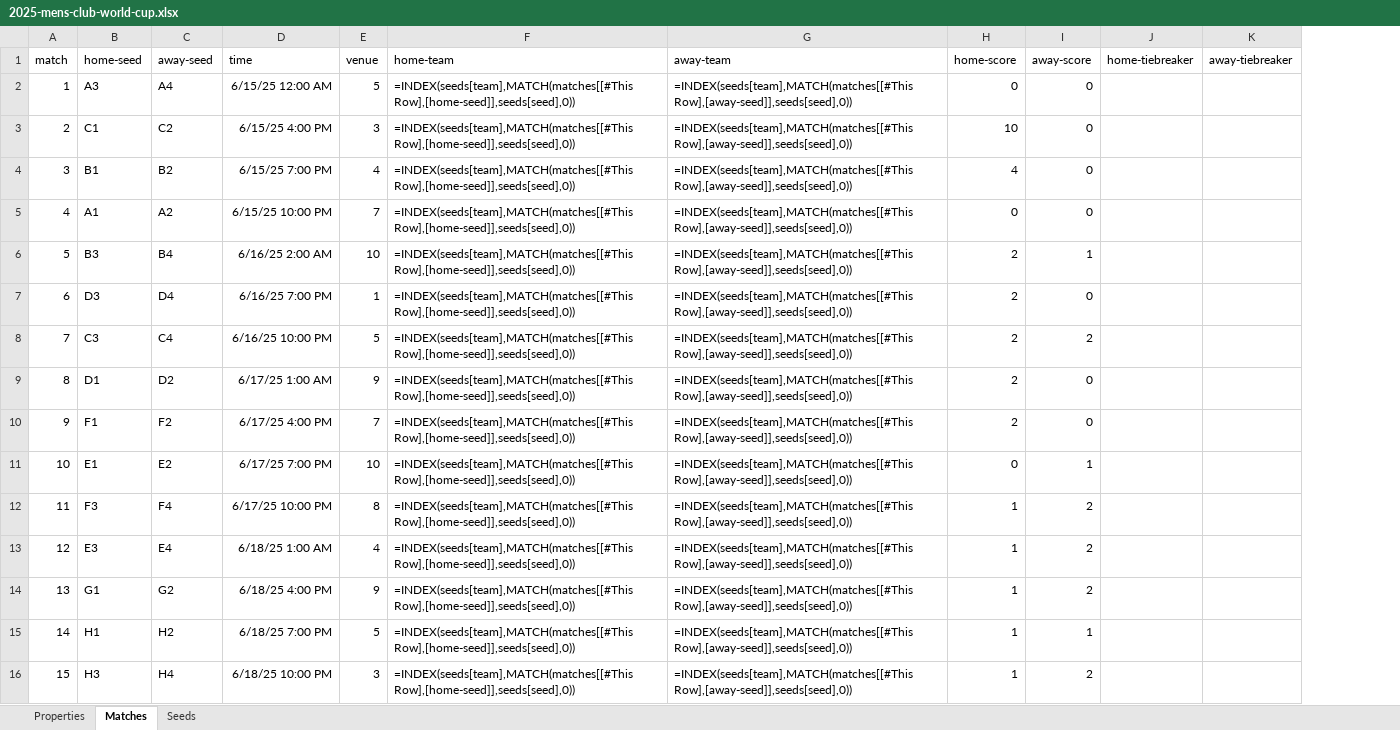
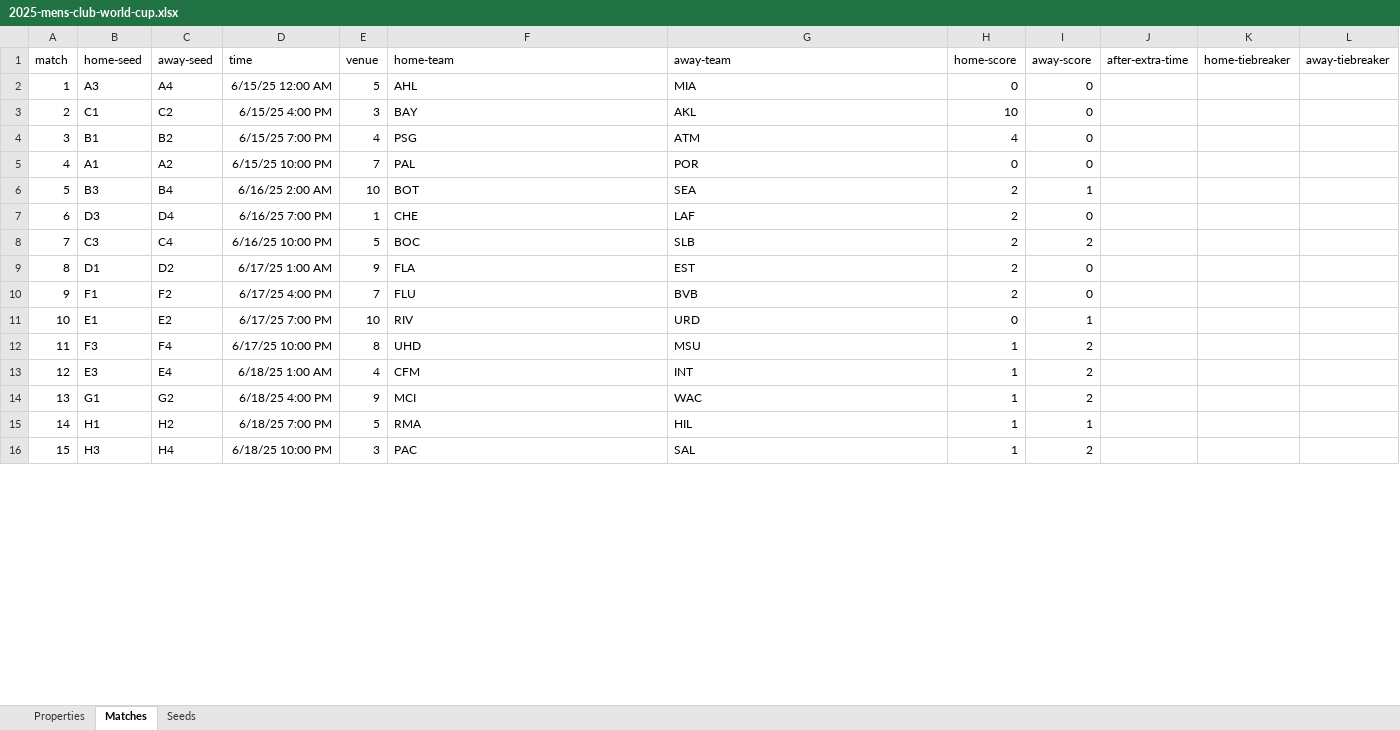
Before and after one commit to bruceoberg/soccer-tourney-poster, an Excel workbook: src/stp/database/2025-mens-club-world-cup.xlsx, sheet Matches, drawn as a sheet; only a part is shown; values as stored, in another font and other column widths than the file's, no borders; formulas without a stored value are shown as written; table styles not drawn; the diff covers the shown part only; the diff names each change by its address in the sheet, - before the commit and + after, or states it on an @@ line.

Commit message:
score corrections

```diff
--- a/src/stp/database/2025-mens-club-world-cup.xlsx (sheet Matches)
+++ b/src/stp/database/2025-mens-club-world-cup.xlsx (sheet Matches)
+column J (after-extra-time), empty
-F2 (home-team): =INDEX(seeds[team],MATCH(matches[[#This Row],[home-seed]],seeds[seed],0))
+F2 (home-team): AHL
-G2 (away-team): =INDEX(seeds[team],MATCH(matches[[#This Row],[away-seed]],seeds[seed],0))
+G2 (away-team): MIA
-F3 (home-team): =INDEX(seeds[team],MATCH(matches[[#This Row],[home-seed]],seeds[seed],0))
+F3 (home-team): BAY
-G3 (away-team): =INDEX(seeds[team],MATCH(matches[[#This Row],[away-seed]],seeds[seed],0))
+G3 (away-team): AKL
-F4 (home-team): =INDEX(seeds[team],MATCH(matches[[#This Row],[home-seed]],seeds[seed],0))
+F4 (home-team): PSG
-G4 (away-team): =INDEX(seeds[team],MATCH(matches[[#This Row],[away-seed]],seeds[seed],0))
+G4 (away-team): ATM
-F5 (home-team): =INDEX(seeds[team],MATCH(matches[[#This Row],[home-seed]],seeds[seed],0))
+F5 (home-team): PAL
-G5 (away-team): =INDEX(seeds[team],MATCH(matches[[#This Row],[away-seed]],seeds[seed],0))
+G5 (away-team): POR
-F6 (home-team): =INDEX(seeds[team],MATCH(matches[[#This Row],[home-seed]],seeds[seed],0))
+F6 (home-team): BOT
-G6 (away-team): =INDEX(seeds[team],MATCH(matches[[#This Row],[away-seed]],seeds[seed],0))
+G6 (away-team): SEA
-F7 (home-team): =INDEX(seeds[team],MATCH(matches[[#This Row],[home-seed]],seeds[seed],0))
+F7 (home-team): CHE
-G7 (away-team): =INDEX(seeds[team],MATCH(matches[[#This Row],[away-seed]],seeds[seed],0))
+G7 (away-team): LAF
-F8 (home-team): =INDEX(seeds[team],MATCH(matches[[#This Row],[home-seed]],seeds[seed],0))
+F8 (home-team): BOC
-G8 (away-team): =INDEX(seeds[team],MATCH(matches[[#This Row],[away-seed]],seeds[seed],0))
+G8 (away-team): SLB
-F9 (home-team): =INDEX(seeds[team],MATCH(matches[[#This Row],[home-seed]],seeds[seed],0))
+F9 (home-team): FLA
-G9 (away-team): =INDEX(seeds[team],MATCH(matches[[#This Row],[away-seed]],seeds[seed],0))
+G9 (away-team): EST
-F10 (home-team): =INDEX(seeds[team],MATCH(matches[[#This Row],[home-seed]],seeds[seed],0))
+F10 (home-team): FLU
-G10 (away-team): =INDEX(seeds[team],MATCH(matches[[#This Row],[away-seed]],seeds[seed],0))
+G10 (away-team): BVB
-F11 (home-team): =INDEX(seeds[team],MATCH(matches[[#This Row],[home-seed]],seeds[seed],0))
+F11 (home-team): RIV
-G11 (away-team): =INDEX(seeds[team],MATCH(matches[[#This Row],[away-seed]],seeds[seed],0))
+G11 (away-team): URD
-F12 (home-team): =INDEX(seeds[team],MATCH(matches[[#This Row],[home-seed]],seeds[seed],0))
+F12 (home-team): UHD
-G12 (away-team): =INDEX(seeds[team],MATCH(matches[[#This Row],[away-seed]],seeds[seed],0))
+G12 (away-team): MSU
-F13 (home-team): =INDEX(seeds[team],MATCH(matches[[#This Row],[home-seed]],seeds[seed],0))
+F13 (home-team): CFM
-G13 (away-team): =INDEX(seeds[team],MATCH(matches[[#This Row],[away-seed]],seeds[seed],0))
+G13 (away-team): INT
-F14 (home-team): =INDEX(seeds[team],MATCH(matches[[#This Row],[home-seed]],seeds[seed],0))
+F14 (home-team): MCI
-G14 (away-team): =INDEX(seeds[team],MATCH(matches[[#This Row],[away-seed]],seeds[seed],0))
+G14 (away-team): WAC
-F15 (home-team): =INDEX(seeds[team],MATCH(matches[[#This Row],[home-seed]],seeds[seed],0))
+F15 (home-team): RMA
-G15 (away-team): =INDEX(seeds[team],MATCH(matches[[#This Row],[away-seed]],seeds[seed],0))
+G15 (away-team): HIL
-F16 (home-team): =INDEX(seeds[team],MATCH(matches[[#This Row],[home-seed]],seeds[seed],0))
+F16 (home-team): PAC
-G16 (away-team): =INDEX(seeds[team],MATCH(matches[[#This Row],[away-seed]],seeds[seed],0))
+G16 (away-team): SAL
```
Also changed, not shown: 90 edited cells and cell formats elsewhere in this sheet, src/stp/database/2023-womens-world-cup.xlsx, src/stp/database/2024-mens-euro.xlsx.
